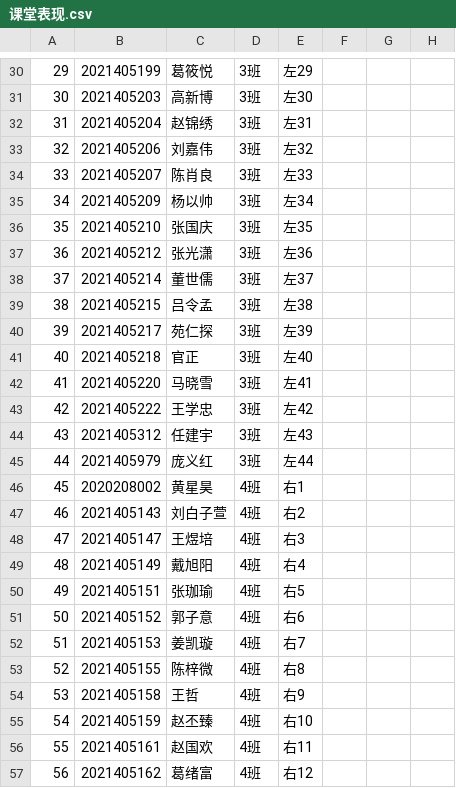
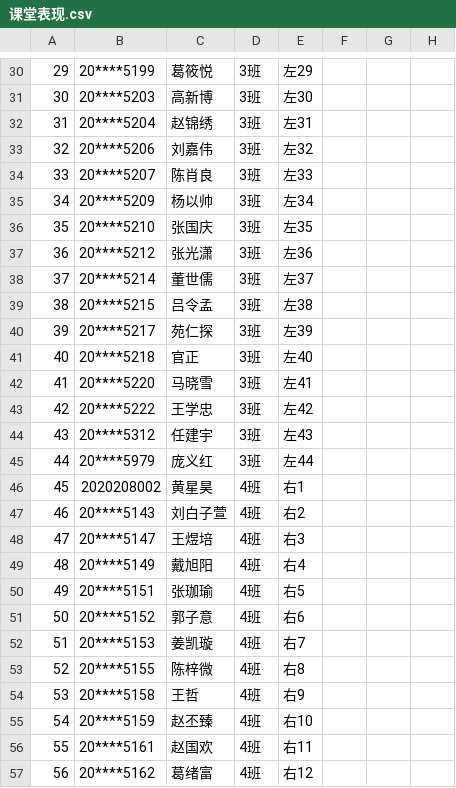
Before and after one commit to QingZhiLiangCheng/LCU-java-2025spring-QingZhiLiangCheng, a CSV file: software-design-2023-2/src/main/resources/课堂表现.csv, drawn as a sheet; only a part is shown, gaps mark what is left out; the diff covers the shown part only; the diff names each change by its address in the sheet, - before the commit and + after, or states it on an @@ line.

```diff
--- a/software-design-2023-2/src/main/resources/课堂表现.csv
+++ b/software-design-2023-2/src/main/resources/课堂表现.csv
-B30: 2021405199
+B30: 20****5199
-B31: 2021405203
+B31: 20****5203
-B32: 2021405204
+B32: 20****5204
-B33: 2021405206
+B33: 20****5206
-B34: 2021405207
+B34: 20****5207
-B35: 2021405209
+B35: 20****5209
-B36: 2021405210
+B36: 20****5210
-B37: 2021405212
+B37: 20****5212
-B38: 2021405214
+B38: 20****5214
-B39: 2021405215
+B39: 20****5215
-B40: 2021405217
+B40: 20****5217
-B41: 2021405218
+B41: 20****5218
-B42: 2021405220
+B42: 20****5220
-B43: 2021405222
+B43: 20****5222
-B44: 2021405312
+B44: 20****5312
-B45: 2021405979
+B45: 20****5979
-B47: 2021405143
+B47: 20****5143
-B48: 2021405147
+B48: 20****5147
-B49: 2021405149
+B49: 20****5149
-B50: 2021405151
+B50: 20****5151
-B51: 2021405152
+B51: 20****5152
-B52: 2021405153
+B52: 20****5153
-B53: 2021405155
+B53: 20****5155
-B54: 2021405158
+B54: 20****5158
-B55: 2021405159
+B55: 20****5159
-B56: 2021405161
+B56: 20****5161
-B57: 2021405162
+B57: 20****5162
```
Also changed, not shown: 57 edited cells elsewhere in this file.
